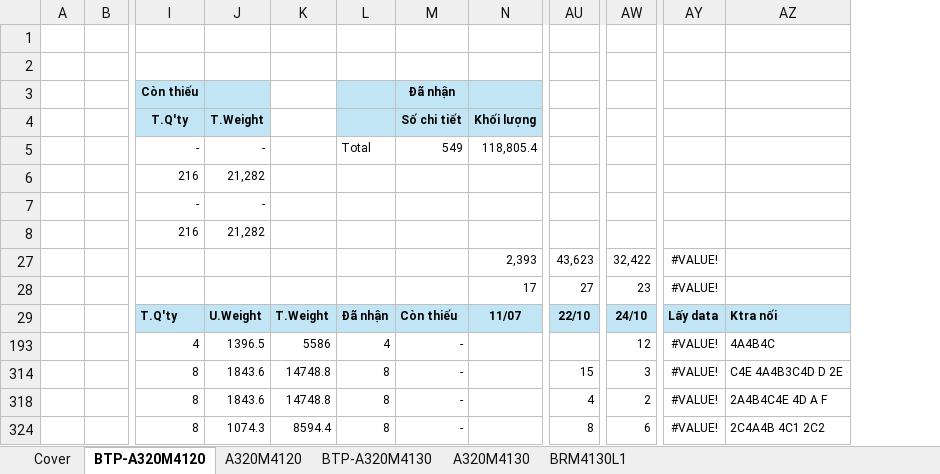
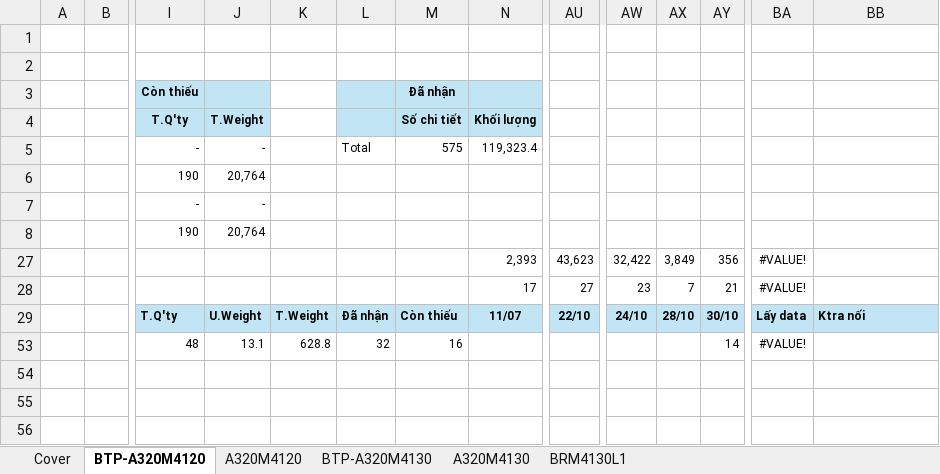
Before and after one commit to nguyenduchieu1208/leo-server, an Excel workbook: Data/A320PL.xlsx, sheet BTP-A320M4120, drawn as a sheet; only a part is shown, gaps mark what is left out; values as stored, in another font and other column widths than the file's, no borders; conditional formats not drawn; removed rows and columns are numbered as before the commit, all else as after; rows hold the shown columns only; the diff names each change by its address in the sheet, - before the commit and + after, or states it on an @@ line.

```diff
--- a/Data/A320PL.xlsx (sheet BTP-A320M4120)
+++ b/Data/A320PL.xlsx (sheet BTP-A320M4120)
+column AX, rows 27-29: 3,849 | 7 | 28/10
+column AY, rows 27-29: 356 | 21 | 30/10
-M5: 549
+M5: 575
-N5: 118,805.4
+N5: 119,323.4
-row 6:  |  | 216 | 21,282
+row 6:  |  | 190 | 20,764
-row 8:  |  | 216 | 21,282
+row 8:  |  | 190 | 20,764
@@ row 193 hidden:  |  | 4 | 1396.5 | 5586 | 4 | - |  |  | 12 | #VALUE! | 4A4B4C @@
-row 314:  |  | 8 | 1843.6 | 14748.8 | 8 | - |  | 15 | 3 | #VALUE! | C4E 4A4B3C4D D 2E
@@ row 318 hidden:  |  | 8 | 1843.6 | 14748.8 | 8 | - |  | 4 | 2 | #VALUE! | 2A4B4C4E 4D A F @@
@@ row 324 hidden:  |  | 8 | 1074.3 | 8594.4 | 8 | - |  | 8 | 6 | #VALUE! | 2C4A4B 4C1 2C2 @@
+row 53:  |  | 48 | 13.1 | 628.8 | 32 | 16 |  |  |  |  | 14 | #VALUE!
```
Also changed, not shown: sheet Cover, formulas that keep their value, hidden cells, Data/M337PL.xlsx, 28 other files.
